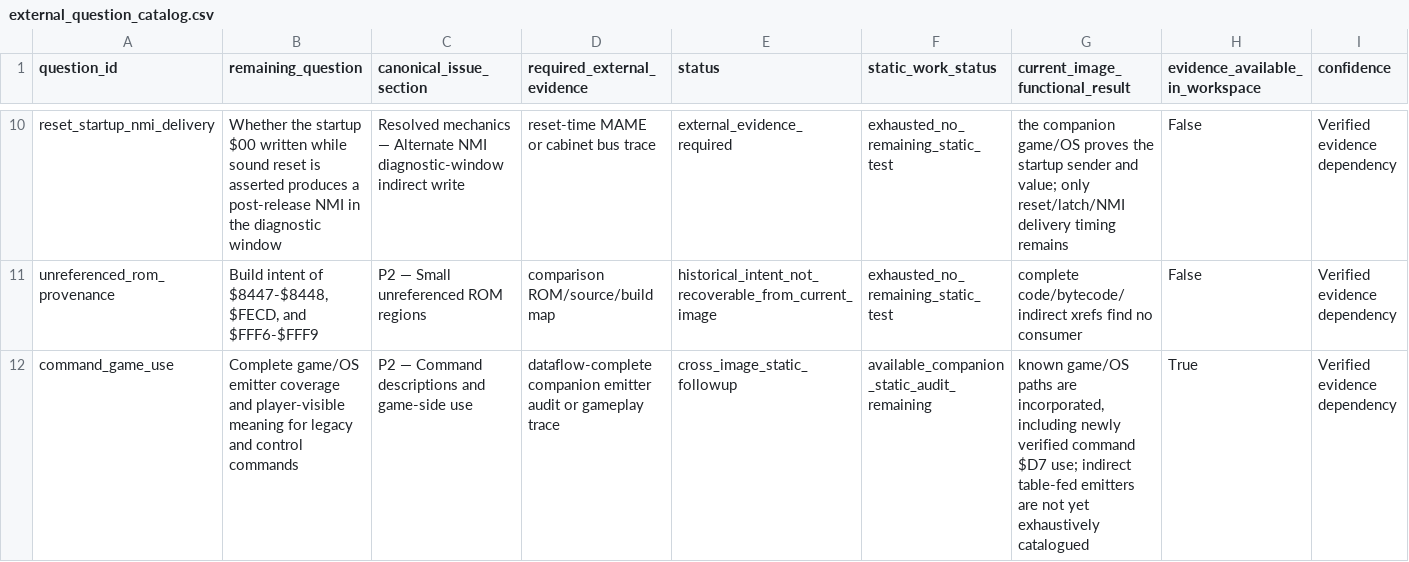
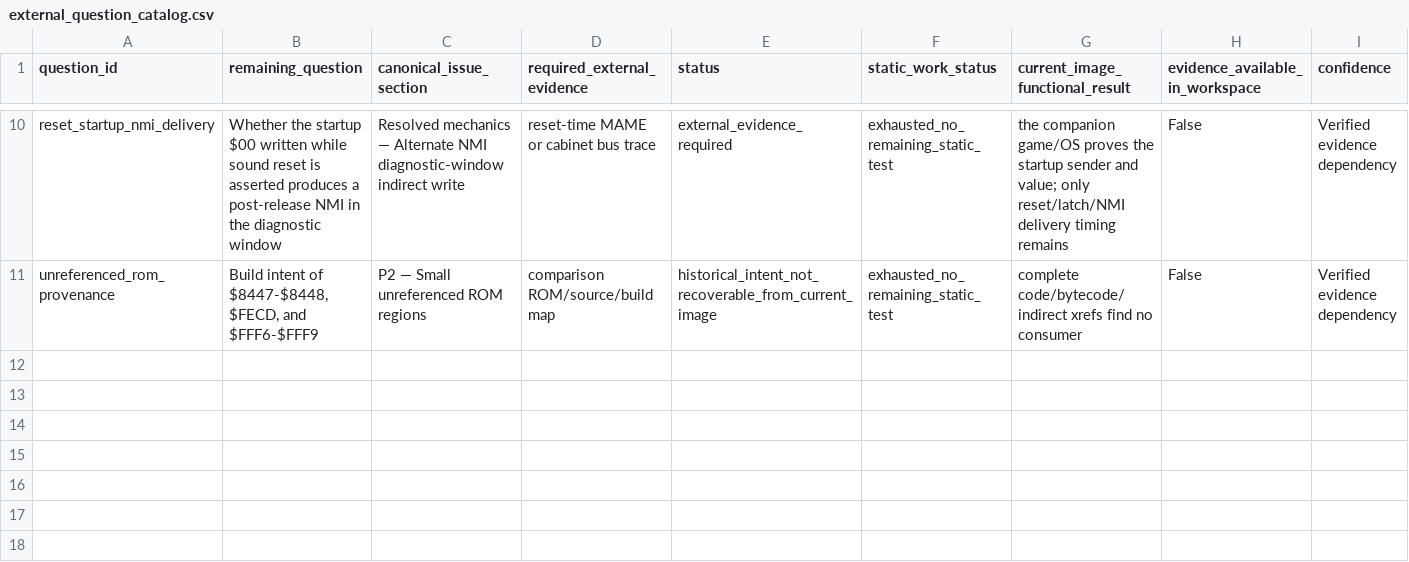
Before and after one commit to alinsavix/gauntlet-soundrom-ai-reveng, a CSV file: docs/generated/external_question_catalog.csv, drawn as a sheet; only a part is shown, gaps mark what is left out.

```diff
--- a/docs/generated/external_question_catalog.csv
+++ b/docs/generated/external_question_catalog.csv
@@ -11,2 +11 @@ reset_startup_nmi_delivery,Whether the startup $00 written while sound reset is
 unreferenced_rom_provenance,"Build intent of $8447-$8448, $FECD, and $FFF6-$FFF9",P2 — Small unreferenced ROM regions,comparison ROM/source/build map,historical_intent_not_recoverable_from_current_image,exhausted_no_remaining_static_test,complete code/bytecode/indirect xrefs find no consumer,False,Verified evidence dependency
-command_game_use,Complete game/OS emitter coverage and player-visible meaning for legacy and control commands,P2 — Command descriptions and game-side use,dataflow-complete companion emitter audit or gameplay trace,cross_image_static_followup,available_companion_static_audit_remaining,"known game/OS paths are incorporated, including newly verified command $D7 use; indirect table-fed emitters are not yet exhaustively catalogued",True,Verified evidence dependency
```
Also changed, not shown: docs/generated/command_catalog.csv, 16 other files.
